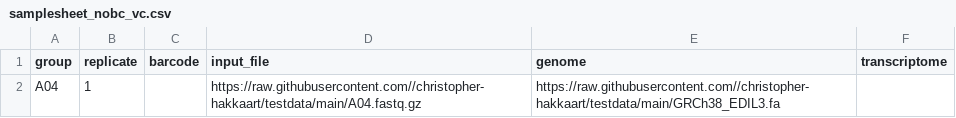
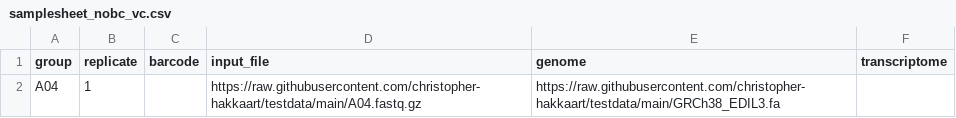
Before and after one commit to christopher-hakkaart/testdata, a CSV file: samplesheet_nobc_vc.csv, drawn as a sheet.

Commit message:
Update samplesheet_nobc_vc.csv

```diff
--- a/samplesheet_nobc_vc.csv
+++ b/samplesheet_nobc_vc.csv
@@ -1,2 +1,2 @@
 group,replicate,barcode,input_file,genome,transcriptome
-A04,1,,https://raw.githubusercontent.com//christopher-hakkaart/testdata/main/A04.fastq.gz,https://raw.githubusercontent.com//christopher-hakkaart/testdata/main/GRCh38_EDIL3.fa,
+A04,1,,https://raw.githubusercontent.com/christopher-hakkaart/testdata/main/A04.fastq.gz,https://raw.githubusercontent.com/christopher-hakkaart/testdata/main/GRCh38_EDIL3.fa,
```
